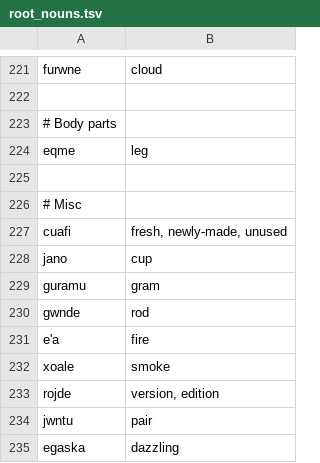
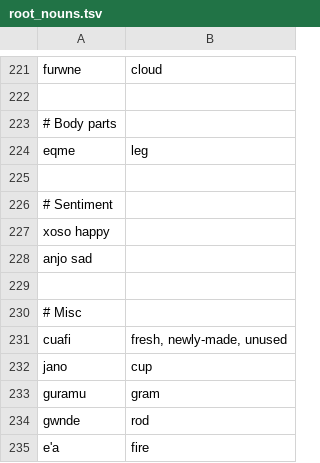
Before and after one commit to rngesus-wept/puflantu, a TSV file: root_nouns.tsv, drawn as a sheet; only a part is shown, gaps mark what is left out; the shorter side is filled out with more unchanged rows.

Commit message:
happy, sad

```diff
--- a/root_nouns.tsv
+++ b/root_nouns.tsv
@@ -225,2 +225,6 @@ eqme	leg
 
+# Sentiment
+xoso  happy
+anjo  sad
+
 # Misc
```
